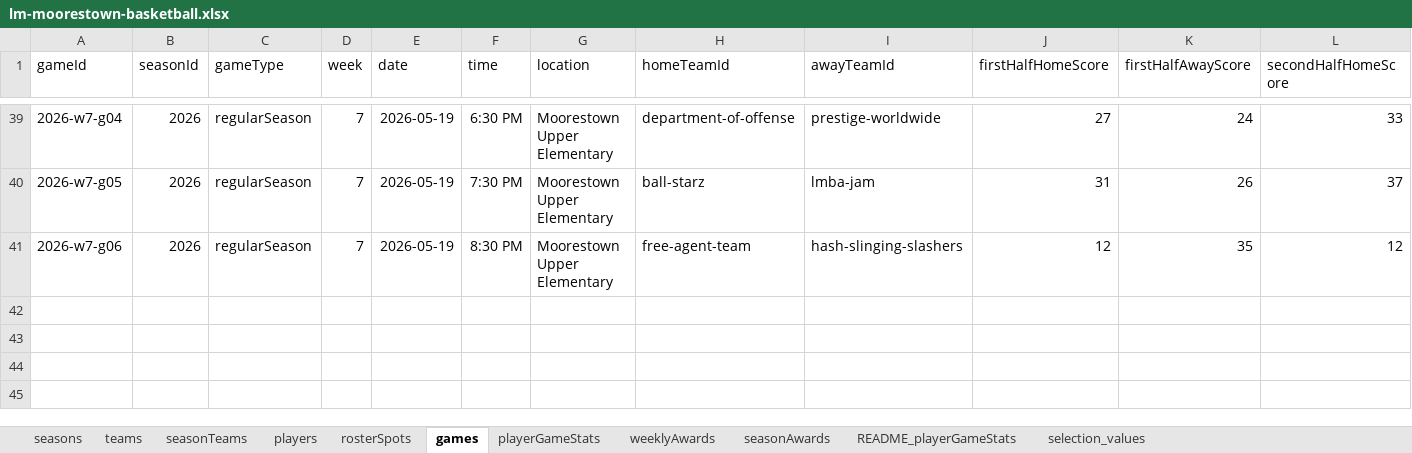
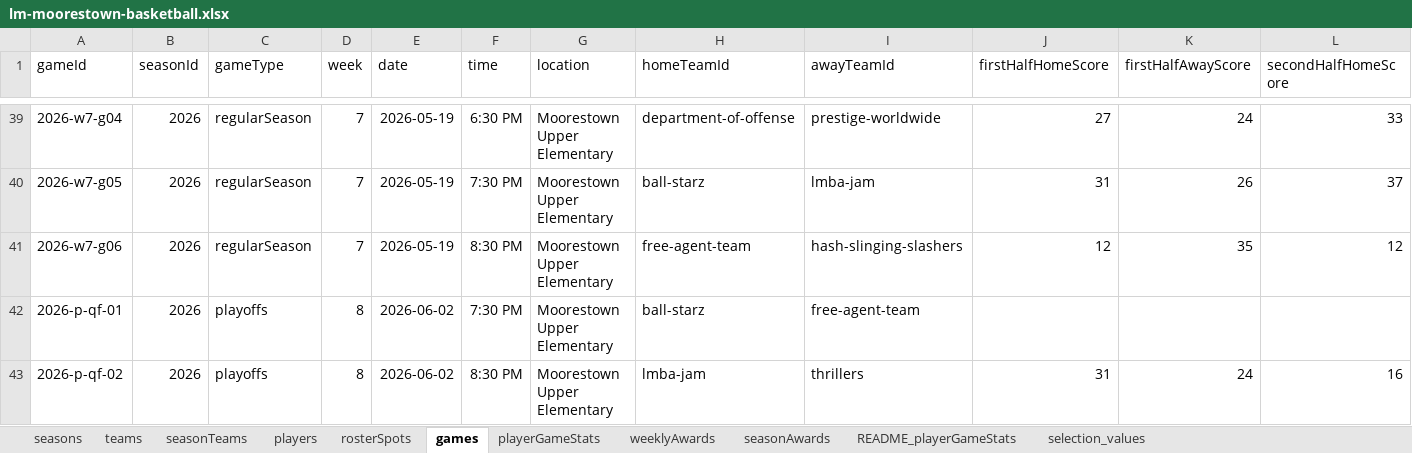
Before and after one commit to illedraiccir/lmba-website, an Excel workbook: data/lm-moorestown-basketball.xlsx, sheet games, drawn as a sheet; only a part is shown, gaps mark what is left out; values as stored, in another font and other column widths than the file's, no borders; rows hold the shown columns only; the diff names each change by its address in the sheet, - before the commit and + after, or states it on an @@ line.

Commit message:
Add quarterfinal day 1 results, playoff awards

```diff
--- a/data/lm-moorestown-basketball.xlsx (sheet games)
+++ b/data/lm-moorestown-basketball.xlsx (sheet games)
+row 42: 2026-p-qf-01 | 2026 | playoffs | 8 | 2026-06-02 | 7:30 PM | Moorestown Upper Elementary | ball-starz | free-agent-team
+row 43: 2026-p-qf-02 | 2026 | playoffs | 8 | 2026-06-02 | 8:30 PM | Moorestown Upper Elementary | lmba-jam | thrillers | 31 | 24 | 16
```
Also changed, not shown: sheet playerGameStats, 8 other files.
